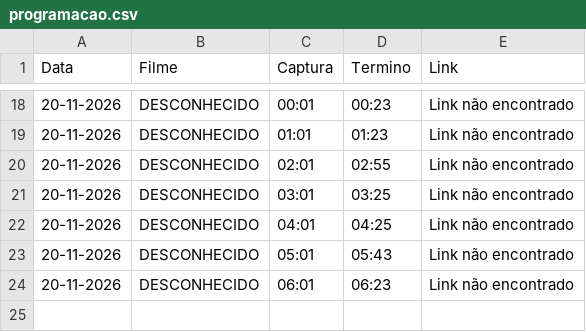
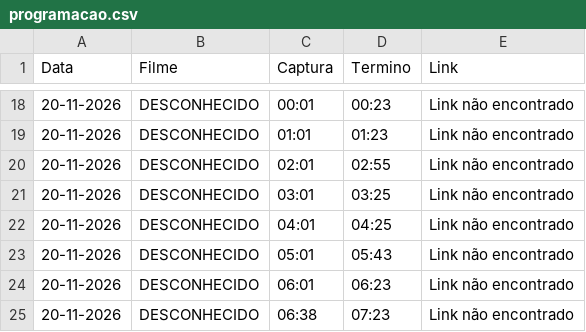
Before and after one commit to limeradio0800-stack/criterion-tracker, a CSV file: programacao.csv, drawn as a sheet; only a part is shown, gaps mark what is left out; the diff names each change by its address in the sheet, - before the commit and + after, or states it on an @@ line.

```diff
--- a/programacao.csv
+++ b/programacao.csv
+row 25: 20-11-2026 | DESCONHECIDO | 06:38 | 07:23 | Link não encontrado
```
